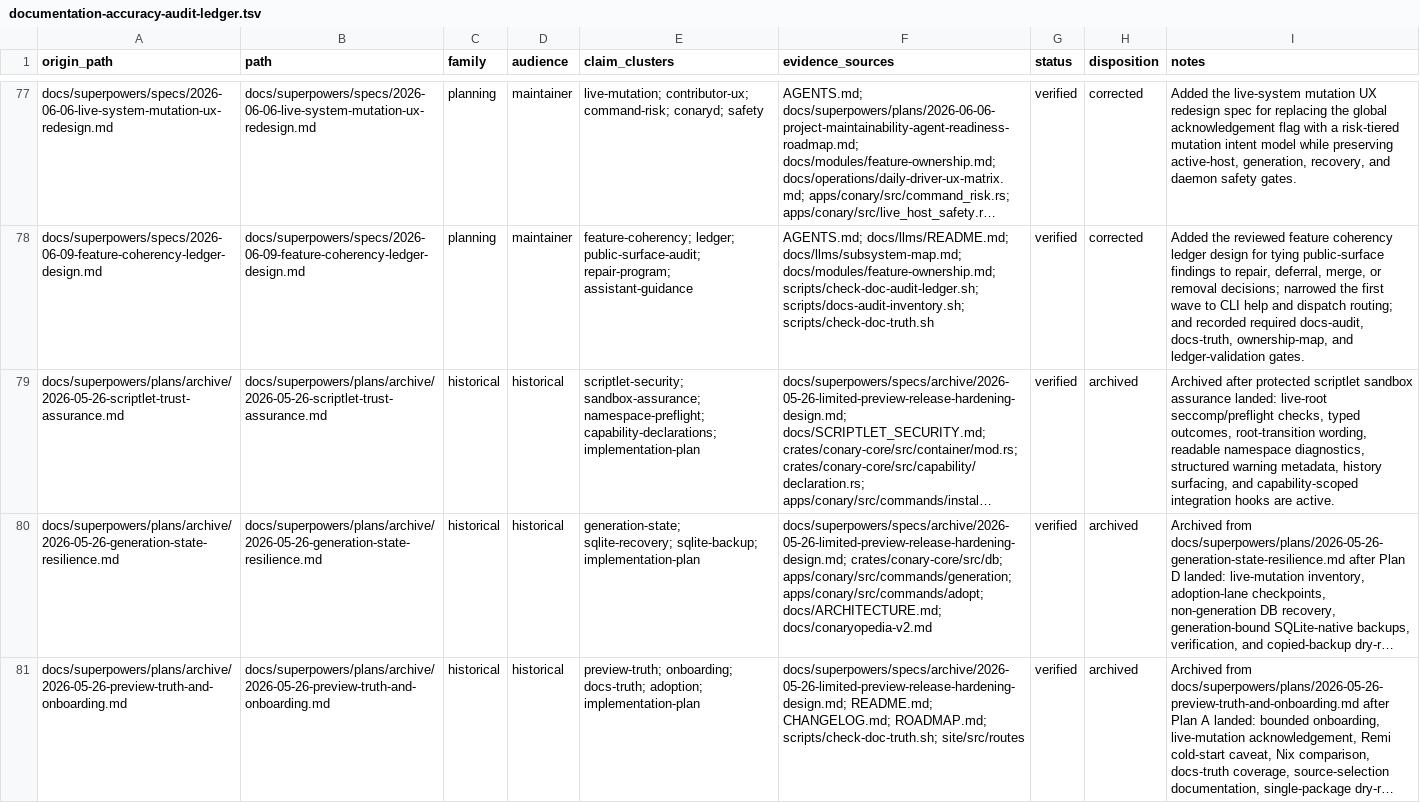
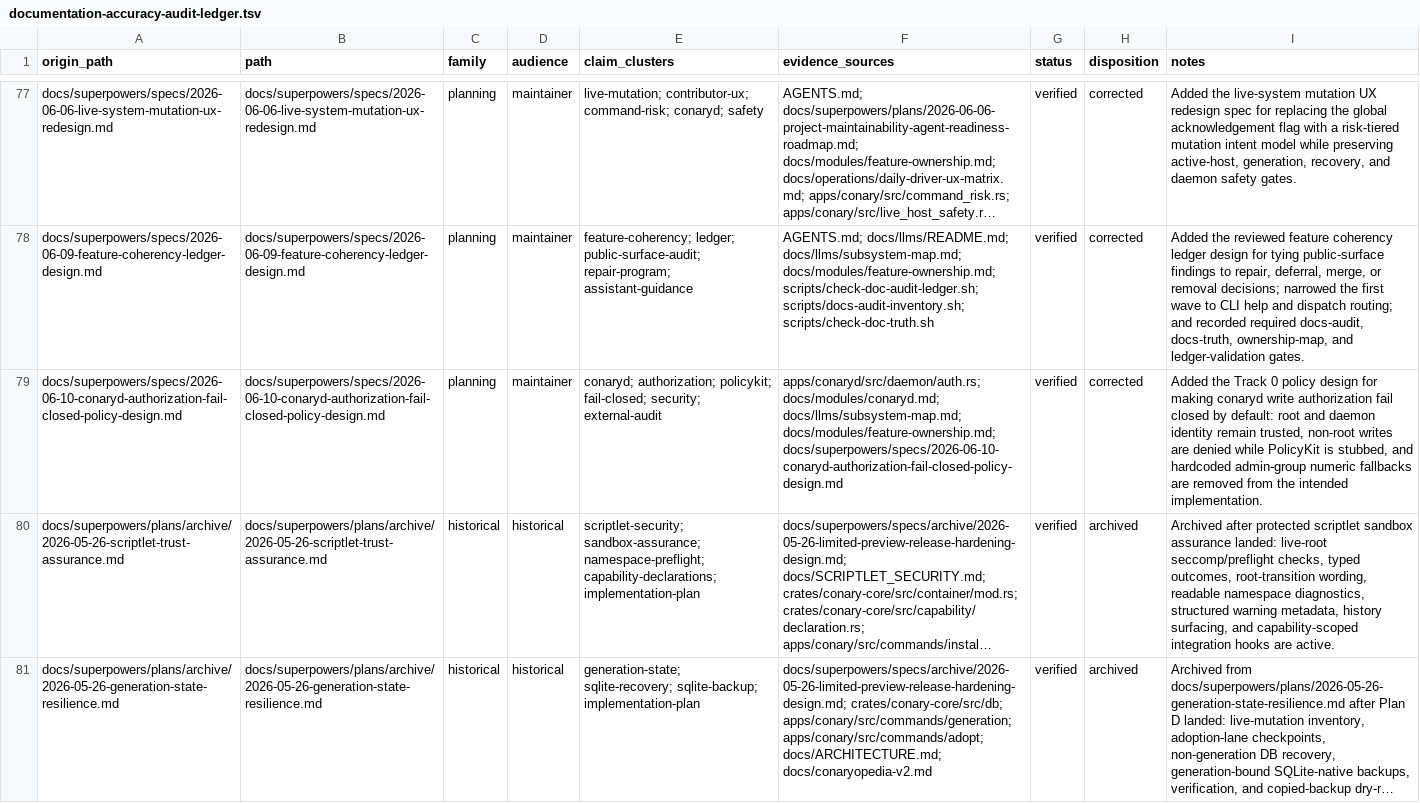
Before and after one commit to ConaryLabs/Conary, a TSV file: docs/superpowers/documentation-accuracy-audit-ledger.tsv, drawn as a sheet; only a part is shown, gaps mark what is left out; the shorter side is filled out with more unchanged rows; long unchanged cells end in …; the diff names each change by its address in the sheet, - before the commit and + after, or states it on an @@ line.

Commit message:
docs: design conaryd fail-closed authorization

```diff
--- a/docs/superpowers/documentation-accuracy-audit-ledger.tsv
+++ b/docs/superpowers/documentation-accuracy-audit-ledger.tsv
+row 79: docs/superpowers/specs/2026-06-10-conaryd-authorization-fail-closed-policy-design.md | docs/superpowers/specs/2026-06-10-conaryd-authorization-fail-closed-policy-design.md | planning | maintainer | conaryd; authorization; policykit; fail-closed; security; external-audit | apps/conaryd/src/daemon/auth.rs; docs/modules/conaryd.md; docs/llms/subsystem-map.md; docs/modules/feature-ownership.md; docs/superpowers/specs/2026-06-10-conaryd-authorization-fail-closed-policy-design.md | verified | corrected | Added the Track 0 policy design for making conaryd write authorization fail closed by default: root and daemon identity remain trusted, non-root writes are denied while PolicyKit is stubbed, and hardcoded admin-group numeric fallbacks are removed from the intended implementation.
```
Also changed, not shown: docs/superpowers/documentation-accuracy-audit-inventory.tsv, 2 other files.
